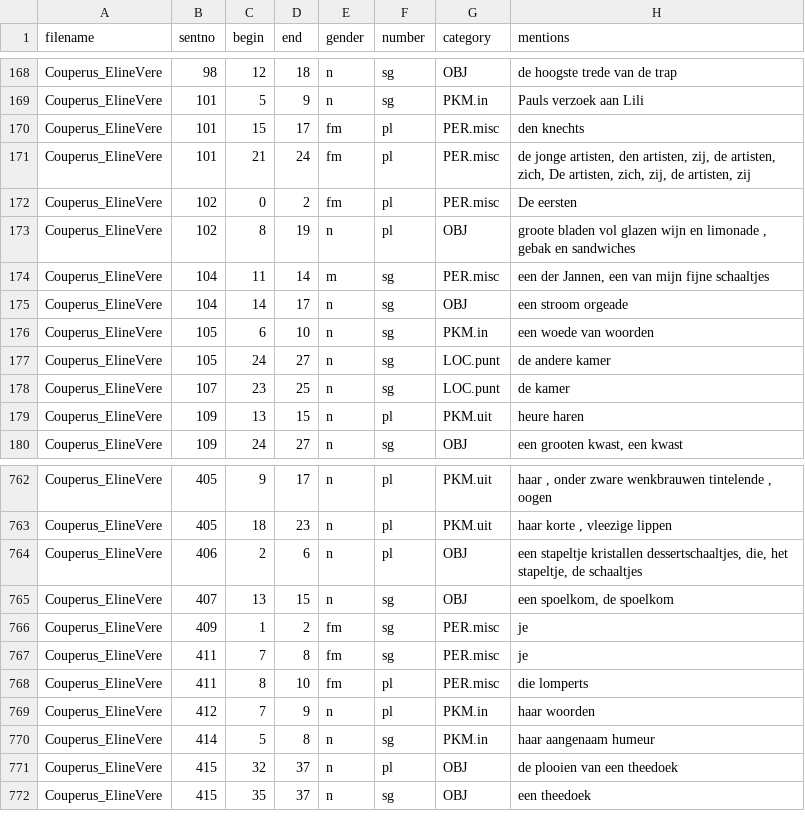
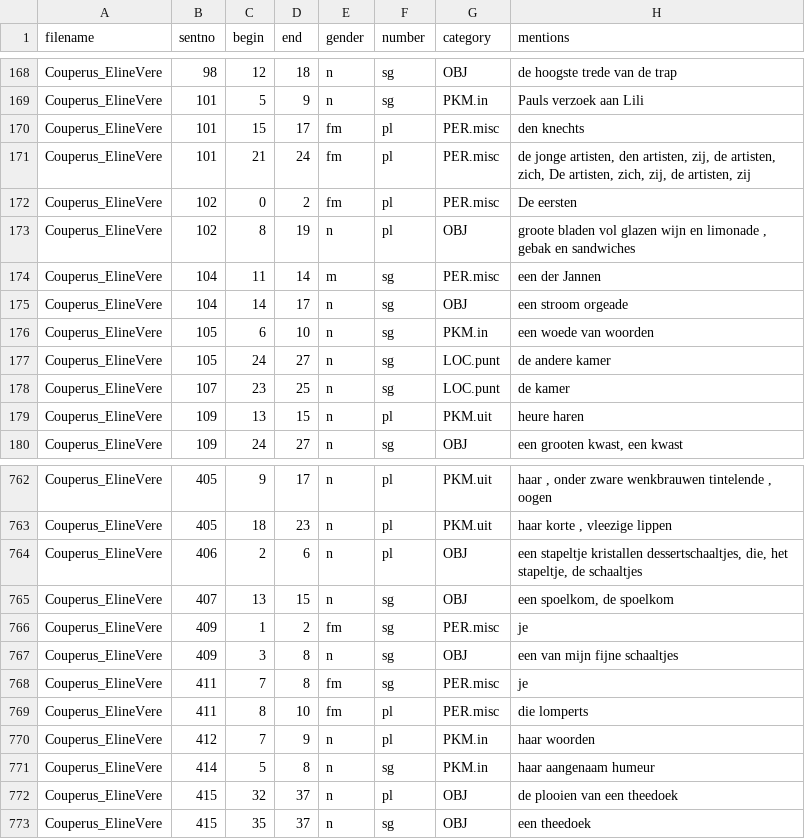
Before and after one commit to andreasvc/openboek, a TSV file: features/Couperus_ElineVere.tsv, drawn as a sheet; only a part is shown, gaps mark what is left out.

```diff
--- a/features/Couperus_ElineVere.tsv
+++ b/features/Couperus_ElineVere.tsv
@@ -173,3 +173,3 @@ Couperus_ElineVere	102	0	2	fm	pl	PER.misc	De eersten
 Couperus_ElineVere	102	8	19	n	pl	OBJ	groote bladen vol glazen wijn en limonade , gebak en sandwiches
-Couperus_ElineVere	104	11	14	m	sg	PER.misc	een der Jannen, een van mijn fijne schaaltjes
+Couperus_ElineVere	104	11	14	m	sg	PER.misc	een der Jannen
 Couperus_ElineVere	104	14	17	n	sg	OBJ	een stroom orgeade
@@ -766,2 +766,3 @@ Couperus_ElineVere	407	13	15	n	sg	OBJ	een spoelkom, de spoelkom
 Couperus_ElineVere	409	1	2	fm	sg	PER.misc	je
+Couperus_ElineVere	409	3	8	n	sg	OBJ	een van mijn fijne schaaltjes
 Couperus_ElineVere	411	7	8	fm	sg	PER.misc	je
```
Also changed, not shown: 1 other file.
